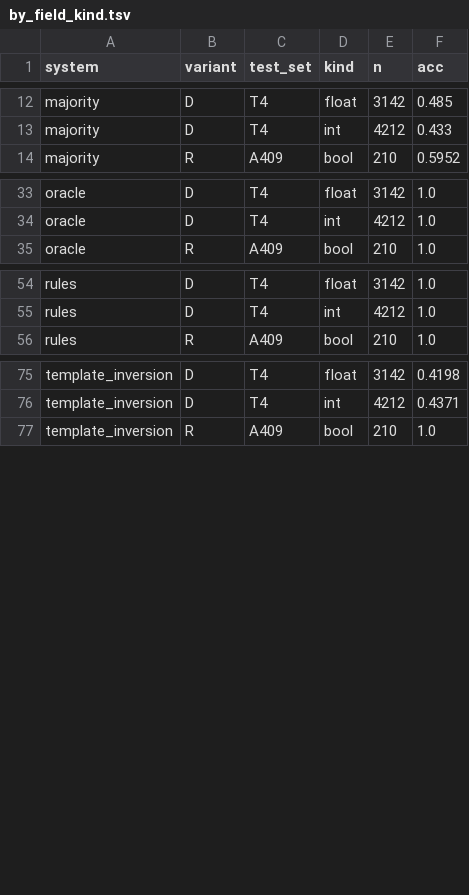
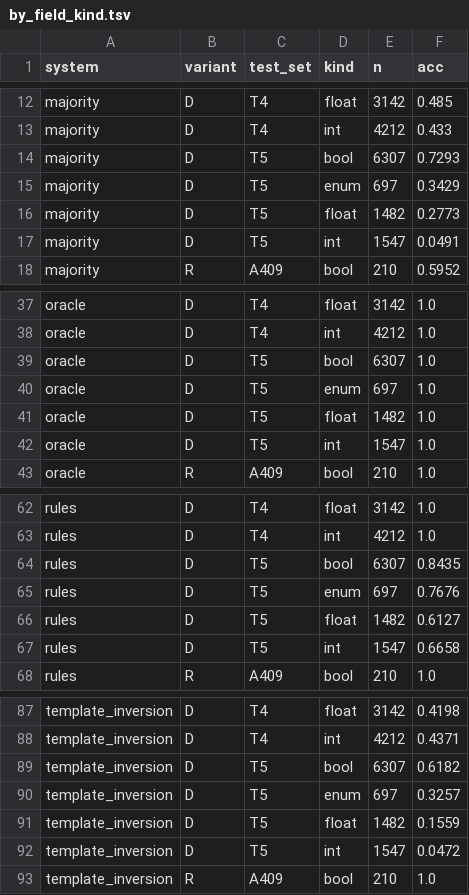
Before and after one commit to nguyenldavid/llm-as-clinical-calculator, a TSV file: llm_calc/data/extraction/results_cpu_baselines/by_field_kind.tsv, drawn as a sheet; only a part is shown, gaps mark what is left out.

```diff
--- a/llm_calc/data/extraction/results_cpu_baselines/by_field_kind.tsv
+++ b/llm_calc/data/extraction/results_cpu_baselines/by_field_kind.tsv
@@ -13,2 +13,6 @@ majority	D	T4	float	3142	0.485
 majority	D	T4	int	4212	0.433
+majority	D	T5	bool	6307	0.7293
+majority	D	T5	enum	697	0.3429
+majority	D	T5	float	1482	0.2773
+majority	D	T5	int	1547	0.0491
 majority	R	A409	bool	210	0.5952
@@ -34,2 +38,6 @@ oracle	D	T4	float	3142	1.0
 oracle	D	T4	int	4212	1.0
+oracle	D	T5	bool	6307	1.0
+oracle	D	T5	enum	697	1.0
+oracle	D	T5	float	1482	1.0
+oracle	D	T5	int	1547	1.0
 oracle	R	A409	bool	210	1.0
@@ -55,2 +63,6 @@ rules	D	T4	float	3142	1.0
 rules	D	T4	int	4212	1.0
+rules	D	T5	bool	6307	0.8435
+rules	D	T5	enum	697	0.7676
+rules	D	T5	float	1482	0.6127
+rules	D	T5	int	1547	0.6658
 rules	R	A409	bool	210	1.0
@@ -76,2 +88,6 @@ template_inversion	D	T4	float	3142	0.4198
 template_inversion	D	T4	int	4212	0.4371
+template_inversion	D	T5	bool	6307	0.6182
+template_inversion	D	T5	enum	697	0.3257
+template_inversion	D	T5	float	1482	0.1559
+template_inversion	D	T5	int	1547	0.0472
 template_inversion	R	A409	bool	210	1.0
```
Also changed, not shown: llm_calc/data/extraction/results_cpu_baselines/summary.tsv, 30 other files.
